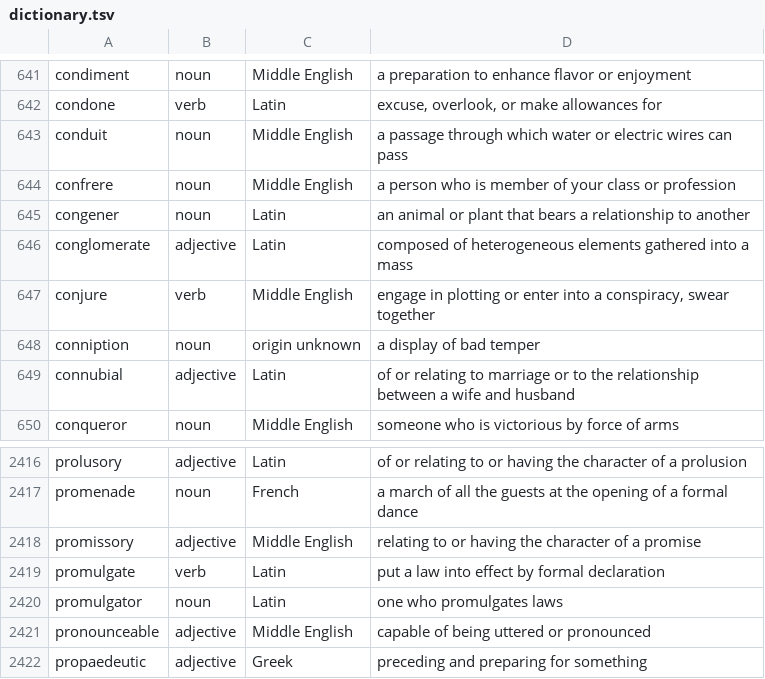
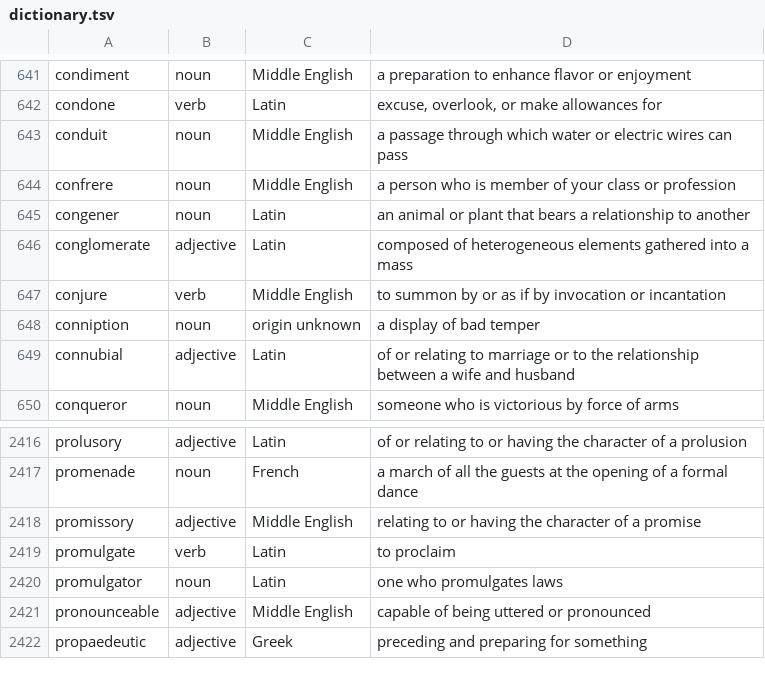
Before and after one commit to qompute/Speller, a TSV file: dictionary.tsv, drawn as a sheet; only a part is shown, gaps mark what is left out.

```diff
--- a/dictionary.tsv
+++ b/dictionary.tsv
@@ -646,3 +646,3 @@ congener	noun	Latin	an animal or plant that bears a relationship to another
 conglomerate	adjective	Latin	composed of heterogeneous elements gathered into a mass
-conjure	verb	Middle English	"engage in plotting or enter into a conspiracy, swear together"
+conjure	verb	Middle English	to summon by or as if by invocation or incantation
 conniption	noun	origin unknown	a display of bad temper
@@ -2418,3 +2418,3 @@ promenade	noun	French	a march of all the guests at the opening of a formal dance
 promissory	adjective	Middle English	relating to or having the character of a promise
-promulgate	verb	Latin	put a law into effect by formal declaration
+promulgate	verb	Latin	to proclaim
 promulgator	noun	Latin	one who promulgates laws
```
Also changed, not shown: 2 other files.
